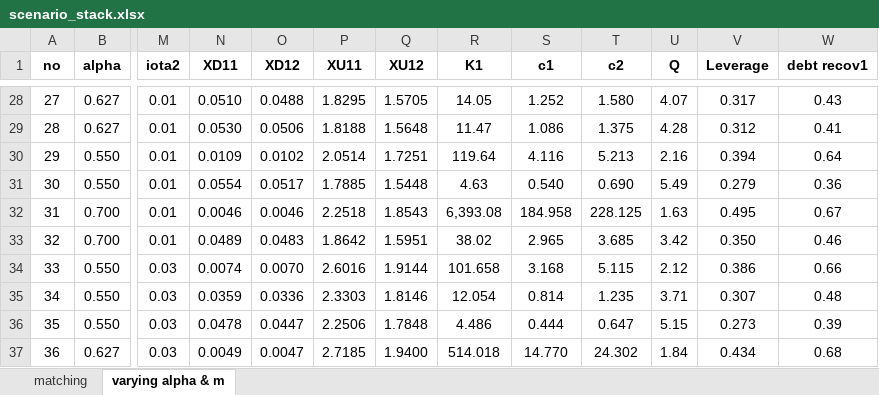
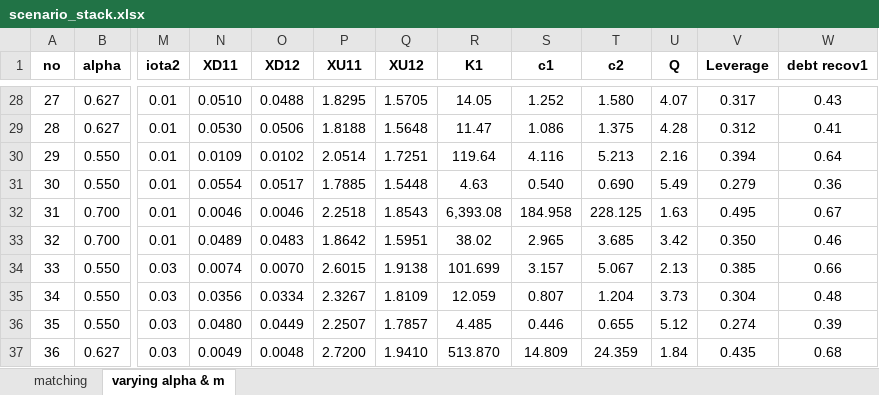
Before and after one commit to MatixR/dynamic-capital-structure, an Excel workbook: model/scenario_stack.xlsx, sheet varying alpha & m, drawn as a sheet; only a part is shown, gaps mark what is left out; values as stored, in another font and other column widths than the file's, no borders; the diff covers the shown part only; the diff names each change by its address in the sheet, - before the commit and + after, or states it on an @@ line.

```diff
--- a/model/scenario_stack.xlsx (sheet varying alpha & m)
+++ b/model/scenario_stack.xlsx (sheet varying alpha & m)
-P34 (XU11): 2.6016
+P34 (XU11): 2.6015
-Q34 (XU12): 1.9144
+Q34 (XU12): 1.9138
-R34 (K1): 101.658
+R34 (K1): 101.699
-S34 (c1): 3.168
+S34 (c1): 3.157
-T34 (c2): 5.115
+T34 (c2): 5.067
-U34 (Q): 2.12
+U34 (Q): 2.13
-V34 (Leverage): 0.386
+V34 (Leverage): 0.385
-N35 (XD11): 0.0359
+N35 (XD11): 0.0356
-O35 (XD12): 0.0336
+O35 (XD12): 0.0334
-P35 (XU11): 2.3303
+P35 (XU11): 2.3267
-Q35 (XU12): 1.8146
+Q35 (XU12): 1.8109
-R35 (K1): 12.054
+R35 (K1): 12.059
-S35 (c1): 0.814
+S35 (c1): 0.807
-T35 (c2): 1.235
+T35 (c2): 1.204
-U35 (Q): 3.71
+U35 (Q): 3.73
-V35 (Leverage): 0.307
+V35 (Leverage): 0.304
-N36 (XD11): 0.0478
+N36 (XD11): 0.0480
-O36 (XD12): 0.0447
+O36 (XD12): 0.0449
-P36 (XU11): 2.2506
+P36 (XU11): 2.2507
-Q36 (XU12): 1.7848
+Q36 (XU12): 1.7857
-R36 (K1): 4.486
+R36 (K1): 4.485
-S36 (c1): 0.444
+S36 (c1): 0.446
-T36 (c2): 0.647
+T36 (c2): 0.655
-U36 (Q): 5.15
+U36 (Q): 5.12
-V36 (Leverage): 0.273
+V36 (Leverage): 0.274
-O37 (XD12): 0.0047
+O37 (XD12): 0.0048
-P37 (XU11): 2.7185
+P37 (XU11): 2.7200
-Q37 (XU12): 1.9400
+Q37 (XU12): 1.9410
-R37 (K1): 514.018
+R37 (K1): 513.870
-S37 (c1): 14.770
+S37 (c1): 14.809
-T37 (c2): 24.302
+T37 (c2): 24.359
-V37 (Leverage): 0.434
+V37 (Leverage): 0.435
```
Also changed, not shown: 108 edited cells elsewhere in this sheet, 3 other files.
